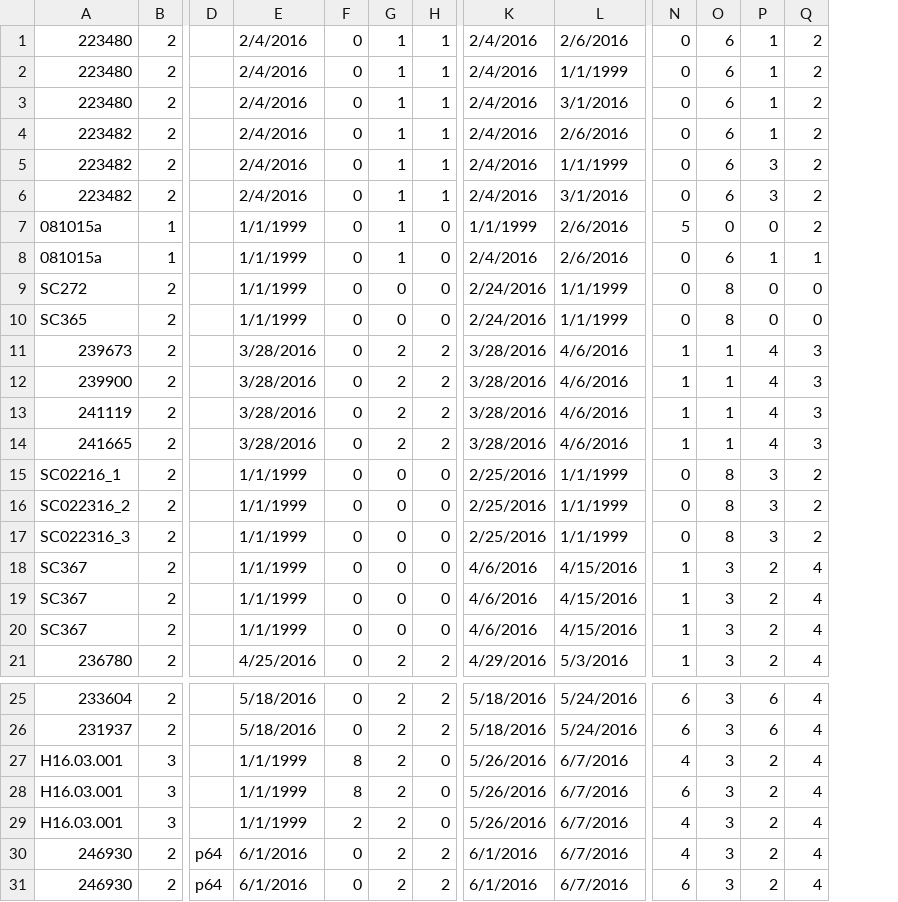
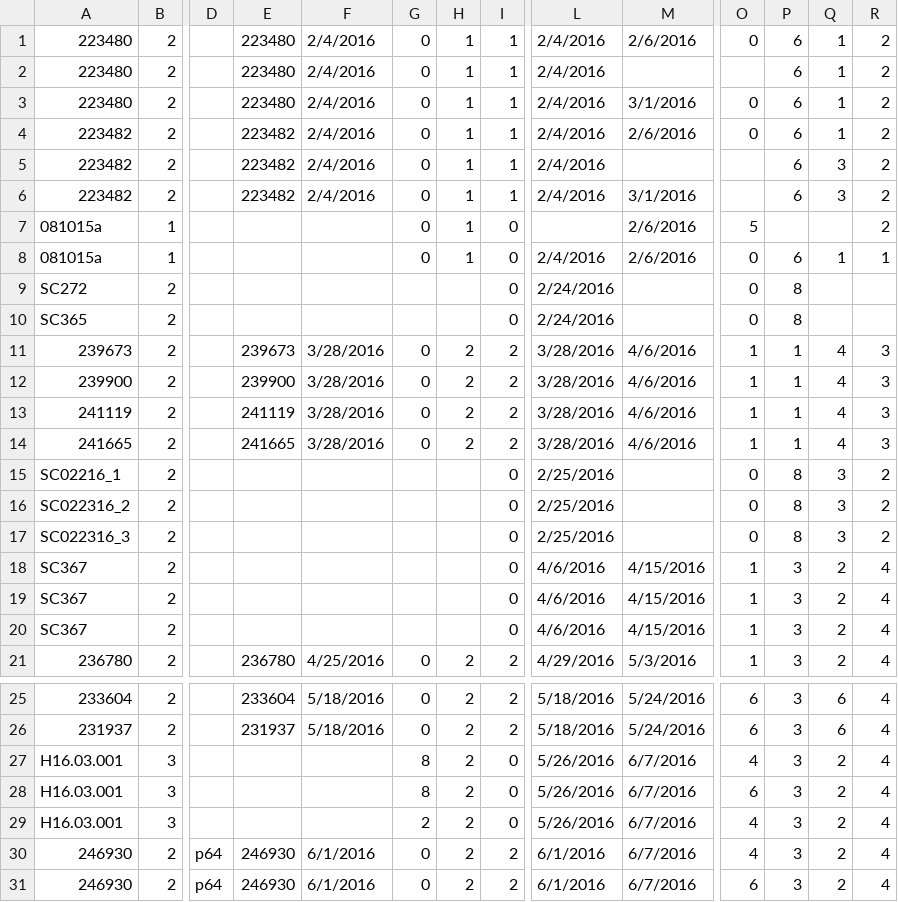
Before and after one commit to TotteKarlsson/atDB, a CSV file: docs/tsv.csv, drawn as a sheet; only a part is shown, gaps mark what is left out; addresses are those after the commit; the diff covers the shown part only; the diff names each change by its address in the sheet, - before the commit and + after, or states it on an @@ line.

```diff
--- a/docs/tsv.csv
+++ b/docs/tsv.csv
+column E, rows 1-21: 223480 | 223480 | 223480 | 223482 | 223482 | 223482 |  |  |  |  | 239673 | 239900 | 241119 | 241665 |  |  |  |  |  |  | 236780; rows 25-31: 233604 | 231937 |  |  |  | 246930 | 246930
-M2: 1/1/1999
+M2: (empty)
-O2: 0
+O2: (empty)
-M5: 1/1/1999
+M5: (empty)
-O5:O6: 0
+O5:O6: (empty)
-F7:F10: 1/1/1999
+F7:F10: (empty)
-L7: 1/1/1999
+L7: (empty)
-P7: 0
+P7: (empty)
-Q7: 0
+Q7: (empty)
-G9:G10: 0
+G9:G10: (empty)
-H9:H10: 0
+H9:H10: (empty)
-M9:M10: 1/1/1999
+M9:M10: (empty)
-Q9:Q10: 0
+Q9:Q10: (empty)
-R9:R10: 0
+R9:R10: (empty)
-F15:F20: 1/1/1999
+F15:F20: (empty)
-G15:G20: 0
+G15:G20: (empty)
-H15:H20: 0
+H15:H20: (empty)
-M15:M17: 1/1/1999
+M15:M17: (empty)
-F27:F29: 1/1/1999
+F27:F29: (empty)
```
Also changed, not shown: 4 removed rows and 33 edited cells elsewhere in this file.
